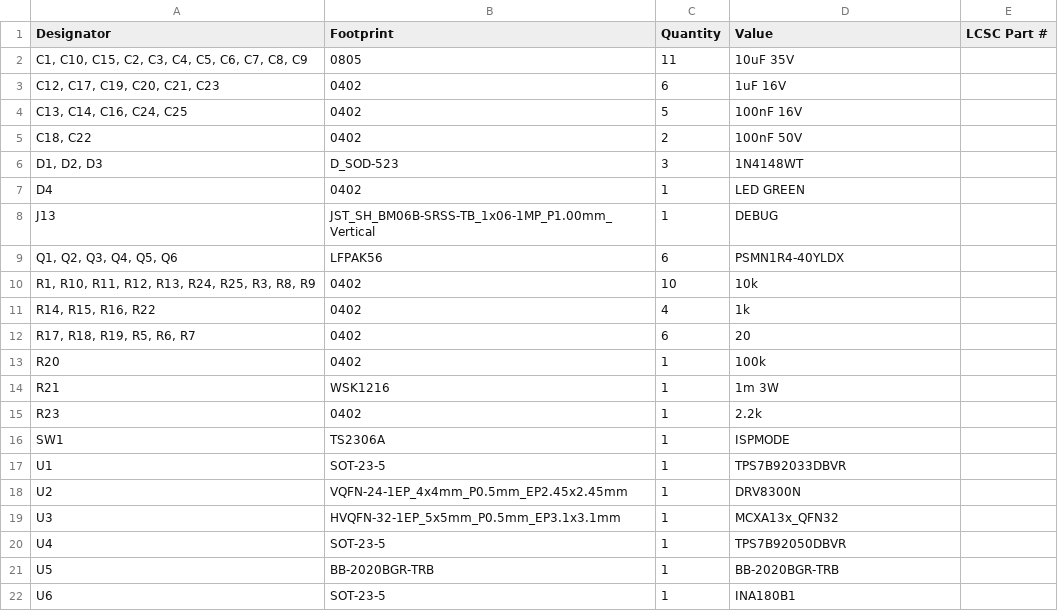
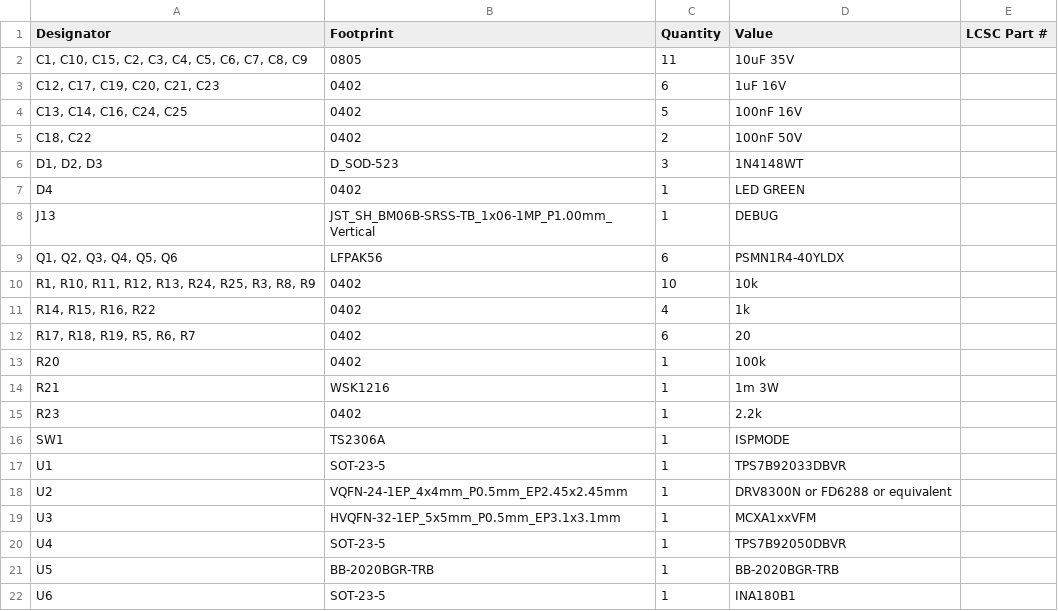
Before and after one commit to NXPHoverGames/MR-ESC-MCXA-AM32, a CSV file: production/bom.csv, drawn as a sheet.

Commit message:
Added revision list in schematic. Specified use of MCXA153VFM and added alternative components to DRV8300 name. Made thermal relief of 3W current sense resistor solid. Removed the ground planes near the gate and motor signals. Updated the schematic PDF and the production files for JLCPCB.

```diff
--- a/production/bom.csv
+++ b/production/bom.csv
@@ -17,4 +17,4 @@ SW1,TS2306A,1,ISPMODE,
 U1,SOT-23-5,1,TPS7B92033DBVR,
-U2,VQFN-24-1EP_4x4mm_P0.5mm_EP2.45x2.45mm,1,DRV8300N,
-U3,HVQFN-32-1EP_5x5mm_P0.5mm_EP3.1x3.1mm,1,MCXA13x_QFN32,
+U2,VQFN-24-1EP_4x4mm_P0.5mm_EP2.45x2.45mm,1,DRV8300N or FD6288 or equivalent,
+U3,HVQFN-32-1EP_5x5mm_P0.5mm_EP3.1x3.1mm,1,MCXA1xxVFM,
 U4,SOT-23-5,1,TPS7B92050DBVR,
```
Also changed, not shown: production/positions.csv, 6 other files.
